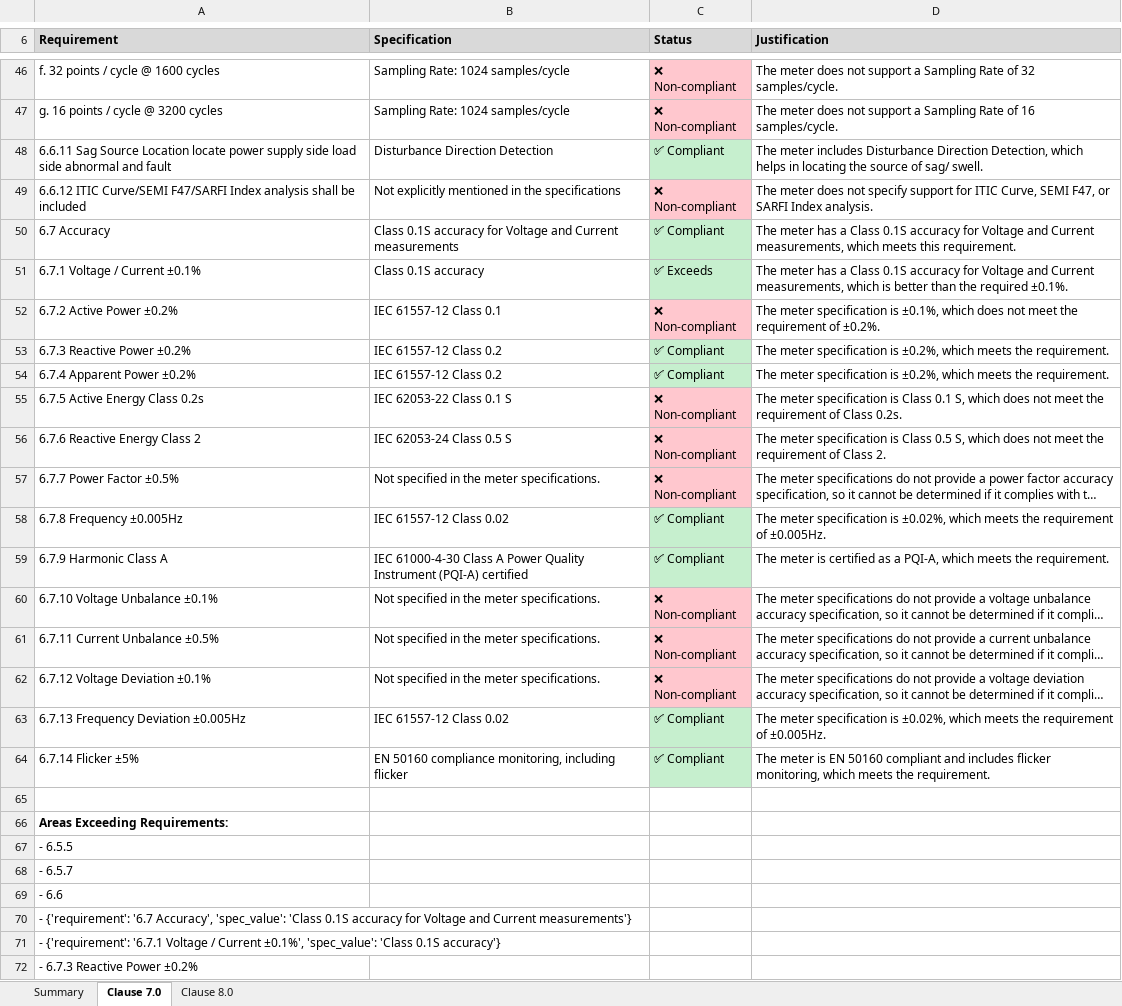
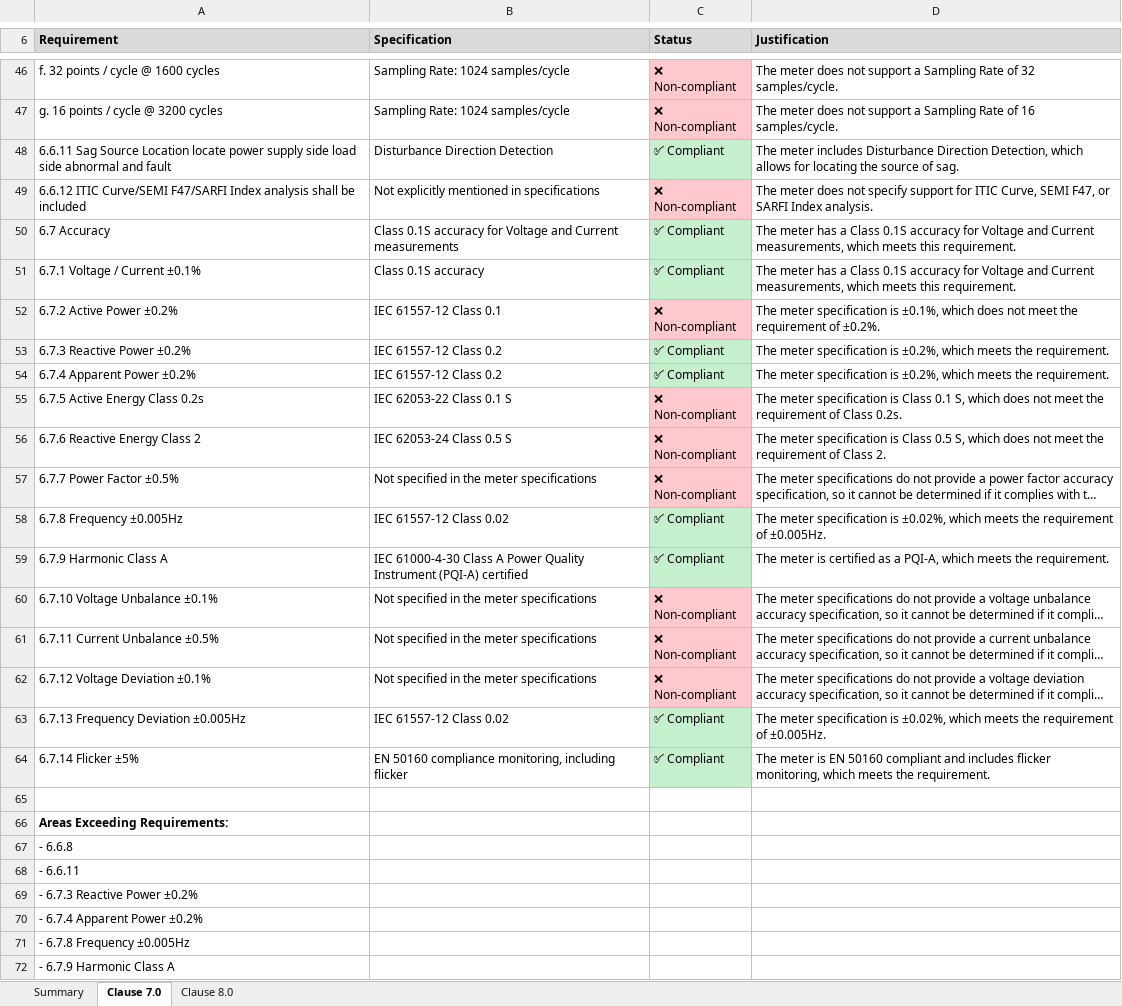
Before and after one commit to colinyqt/Compliance-Automation, an Excel workbook: analysis_output_compliance_report.xlsx, sheet Clause 7.0, drawn as a sheet; only a part is shown, gaps mark what is left out; the shorter side is filled out with more unchanged rows; long unchanged cells end in …; values as stored, in another font and other column widths than the file's, no borders; the diff covers the shown part only; the diff names each change by its address in the sheet, - before the commit and + after, or states it on an @@ line.

```diff
--- a/analysis_output_compliance_report.xlsx (sheet Clause 7.0)
+++ b/analysis_output_compliance_report.xlsx (sheet Clause 7.0)
-D48 (Justification): …Detection, which helps in locating the source of sag/ swell.
+D48 (Justification): …Detection, which allows for locating the source of sag.
-B49 (Specification): Not explicitly mentioned in the specifications
+B49 (Specification): Not explicitly mentioned in specifications
-C51 (Status): ✅ Exceeds
+C51 (Status): ✅ Compliant
-D51 (Justification): …measurements, which is better than the required ±0.1%.
+D51 (Justification): …measurements, which meets this requirement.
-B57 (Specification): Not specified in the meter specifications.
+B57 (Specification): Not specified in the meter specifications
-B60:B62 (Specification): Not specified in the meter specifications.
+B60:B62 (Specification): Not specified in the meter specifications
-A67 (Requirement): - 6.5.5
+A67 (Requirement): - 6.6.8
-A68 (Requirement): - 6.5.7
+A68 (Requirement): - 6.6.11
-row 69: - 6.6
-row 70: - {'requirement': '6.7 Accuracy', 'spec_value': 'Class 0.1S accuracy for Voltage and Current measurements'}
-row 71: - {'requirement': '6.7.1 Voltage / Current ±0.1%', 'spec_value': 'Class 0.1S accuracy'}
```
Also changed, not shown: 6 removed rows and 48 edited cells elsewhere in this sheet, sheet Clause 8.0, sheet Summary, 12 other files.
